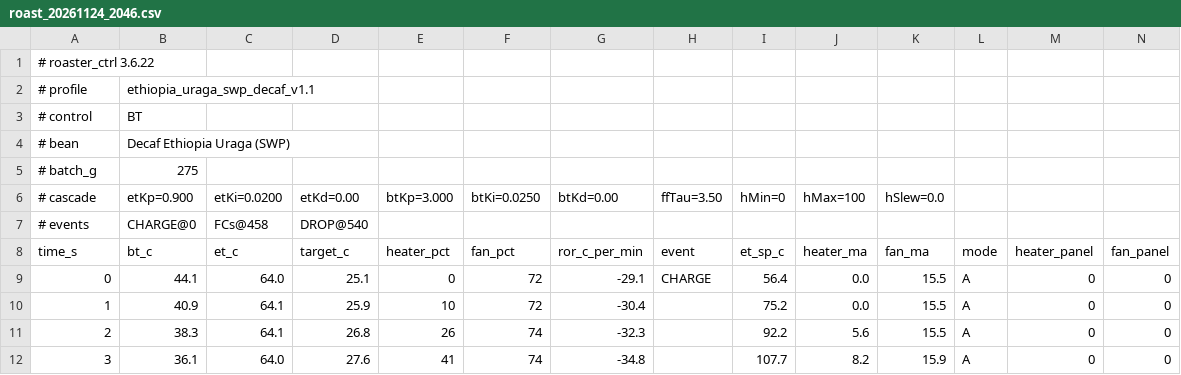
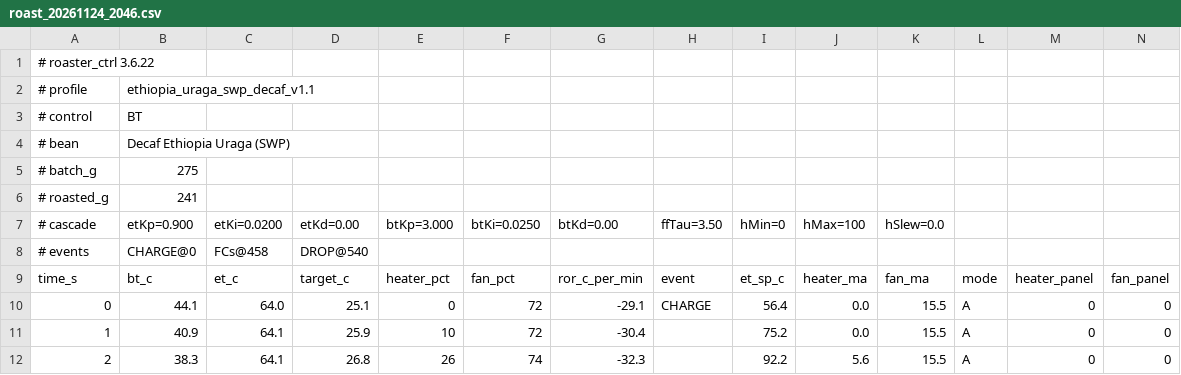
Before and after one commit to swoolf/coffee, a CSV file: logs/roast_20261124_2046.csv, drawn as a sheet; only a part is shown; the shorter side is filled out with more unchanged rows; rows hold the shown columns only; the diff names each change by its address in the sheet, - before the commit and + after, or states it on an @@ line.

Commit message:
Roasts updated (45)

```diff
--- a/logs/roast_20261124_2046.csv
+++ b/logs/roast_20261124_2046.csv
+row 6: # roasted_g | 241
```
Also changed, not shown: 1 other file.
